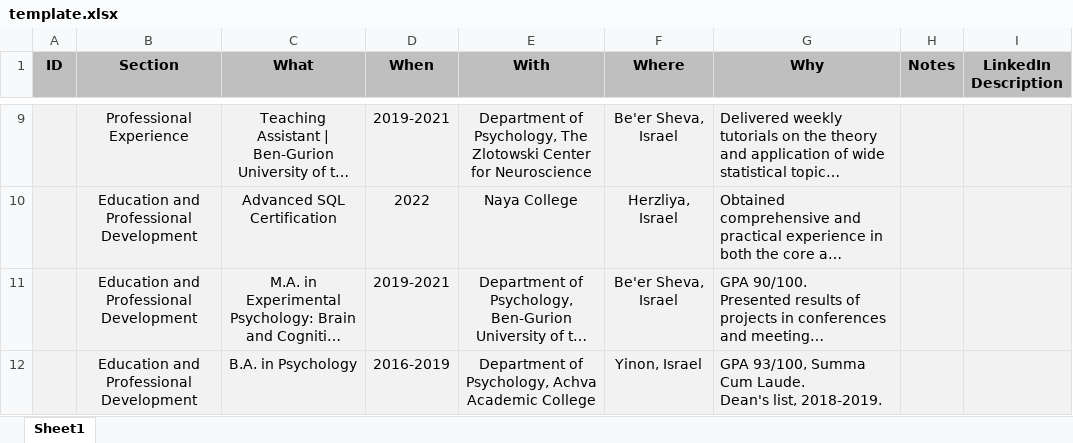
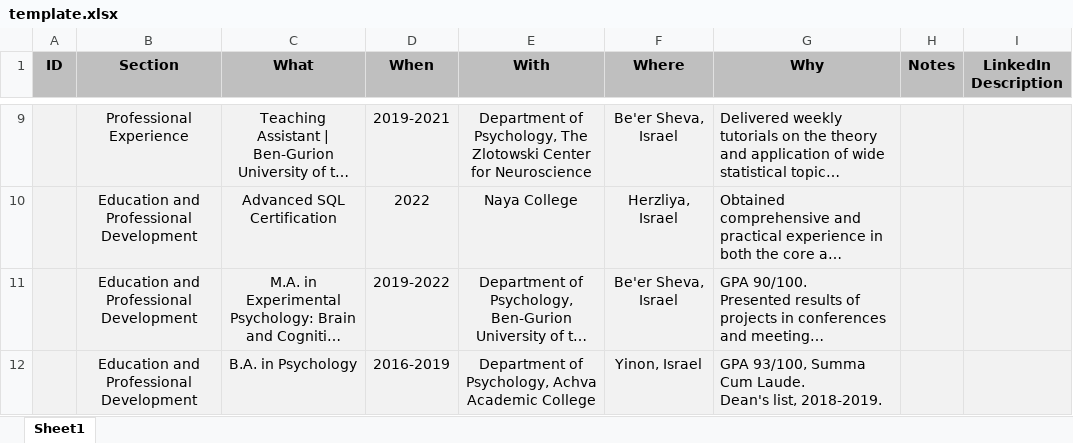
Before and after one commit to EladOzCohen/eladozcohen.com, an Excel workbook: static/CV_Builder/template.xlsx, sheet Sheet1, drawn as a sheet; only a part is shown, gaps mark what is left out; long unchanged cells end in …; values as stored, in another font and other column widths than the file's, no borders; the diff names each change by its address in the sheet, - before the commit and + after, or states it on an @@ line.

```diff
--- a/static/CV_Builder/template.xlsx (sheet Sheet1)
+++ b/static/CV_Builder/template.xlsx (sheet Sheet1)
-D11 (When): 2019-2021
+D11 (When): 2019-2022
```
Also changed, not shown: 5 other files.
